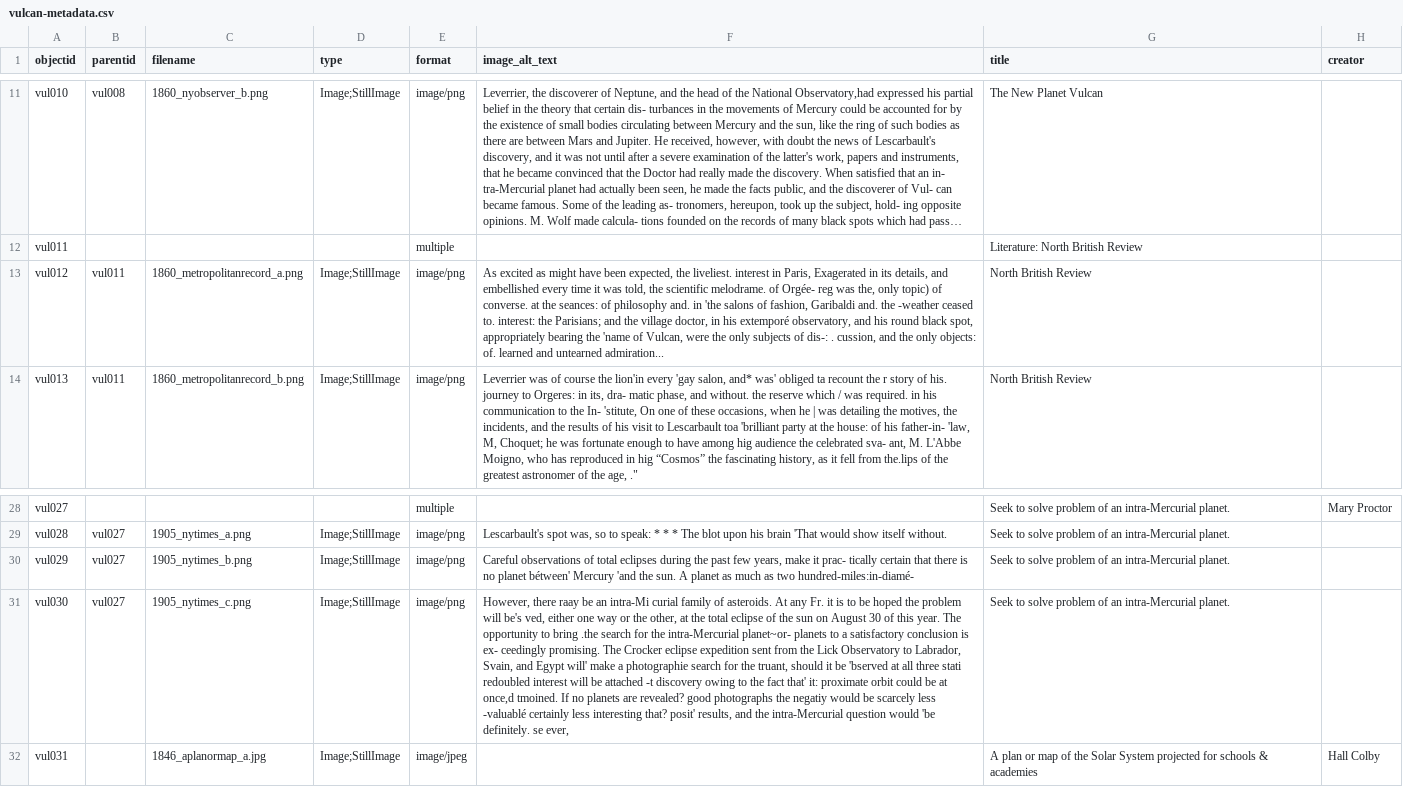
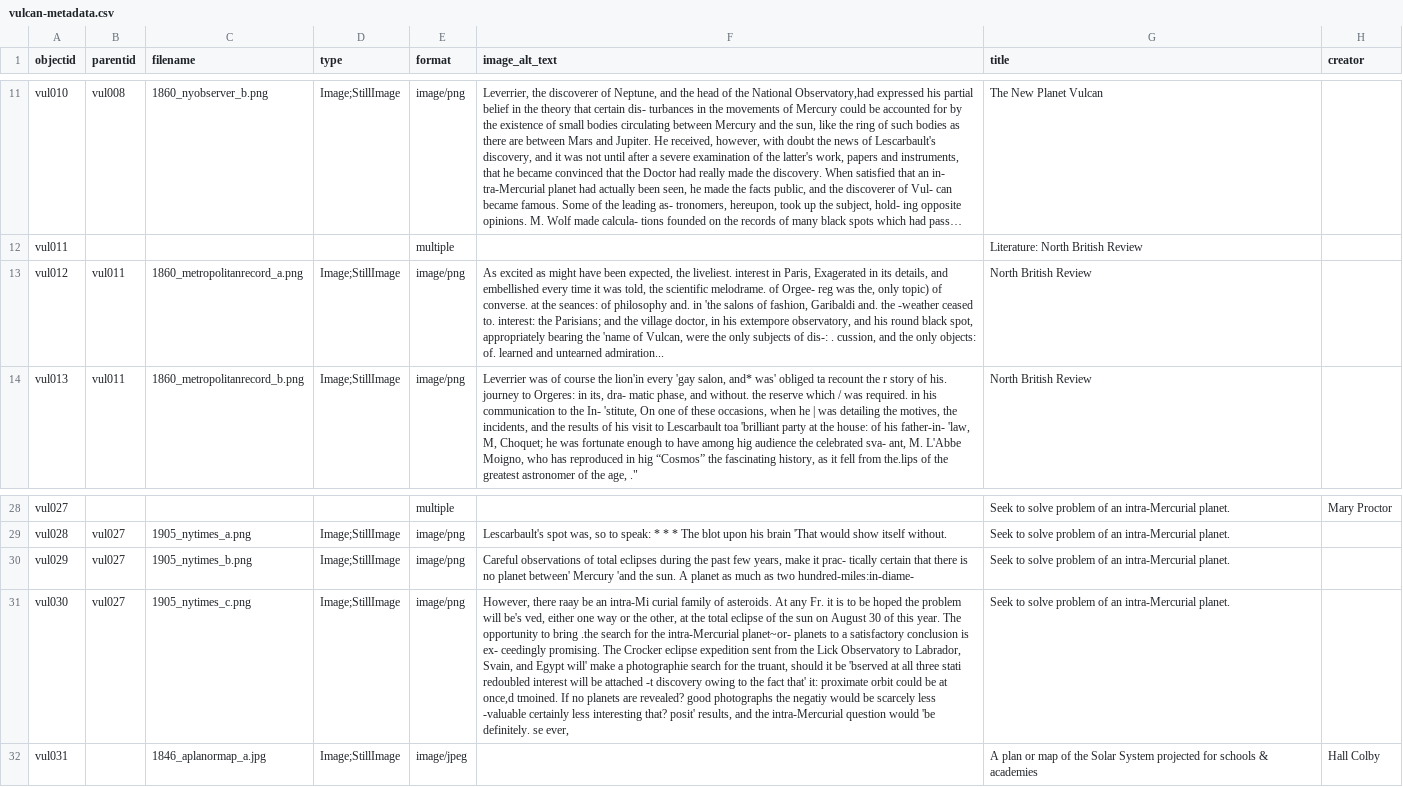
Before and after one commit to kleidouxos/vulcan, a CSV file: _data/vulcan-metadata.csv, drawn as a sheet; only a part is shown, gaps mark what is left out; long unchanged cells end in …; the diff names each change by its address in the sheet, - before the commit and + after, or states it on an @@ line.

Commit message:
UTF e'

```diff
--- a/_data/vulcan-metadata.csv
+++ b/_data/vulcan-metadata.csv
-F13 (image_alt_text): …melodrame. of Orgée- reg was the, only topic) of converse. at the seances: of philosophy and. in 'the salons of fashion, Garibaldi and. the -weather ceased to. interest: the Parisians; and the village doctor, in his extemporé observatory, and…
+F13 (image_alt_text): …melodrame. of Orgee- reg was the, only topic) of converse. at the seances: of philosophy and. in 'the salons of fashion, Garibaldi and. the -weather ceased to. interest: the Parisians; and the village doctor, in his extempore observatory, and…
-F30 (image_alt_text): …no planet bétween' Mercury 'and the sun. A planet as much as two hundred-miles:in-diamé-
+F30 (image_alt_text): …no planet between' Mercury 'and the sun. A planet as much as two hundred-miles:in-diame-
-F31 (image_alt_text): …scarcely less -valuablé certainly less…
+F31 (image_alt_text): …scarcely less -valuable certainly less…
```
